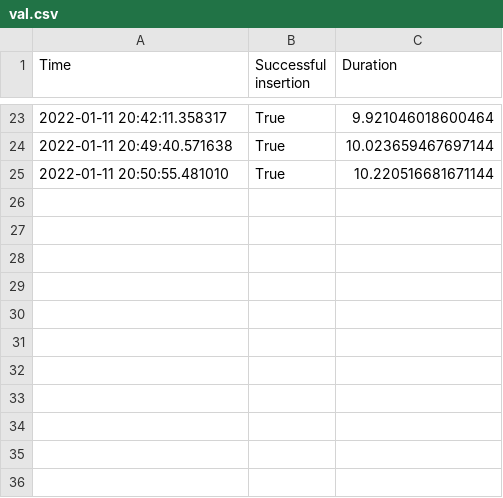
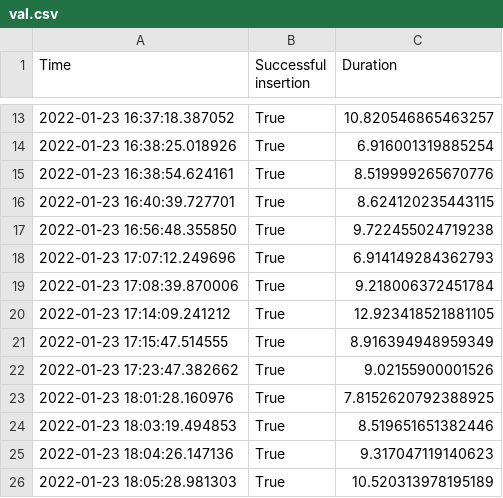
Before and after one commit to JunzheJosephZhu/see_hear_feel, a CSV file: val.csv, drawn as a sheet; only a part is shown, gaps mark what is left out; the diff covers the shown part only.

```diff
--- a/val.csv
+++ b/val.csv
@@ -23,3 +13,14 @@ Time,Successful insertion,Duration
-2022-01-11 20:42:11.358317,True,9.921046018600464
-2022-01-11 20:49:40.571638,True,10.023659467697144
-2022-01-11 20:50:55.481010,True,10.220516681671144
+2022-01-23 16:37:18.387052,True,10.820546865463257
+2022-01-23 16:38:25.018926,True,6.916001319885254
+2022-01-23 16:38:54.624161,True,8.519999265670776
+2022-01-23 16:40:39.727701,True,8.624120235443115
+2022-01-23 16:56:48.355850,True,9.722455024719238
+2022-01-23 17:07:12.249696,True,6.914149284362793
+2022-01-23 17:08:39.870006,True,9.218006372451784
+2022-01-23 17:14:09.241212,True,12.923418521881105
+2022-01-23 17:15:47.514555,True,8.916394948959349
+2022-01-23 17:23:47.382662,True,9.02155900001526
+2022-01-23 18:01:28.160976,True,7.8152620792388925
+2022-01-23 18:03:19.494853,True,8.519651651382446
+2022-01-23 18:04:26.147136,True,9.317047119140623
+2022-01-23 18:05:28.981303,True,10.520313978195189
```
Also changed, not shown: 5 added rows, 15 removed rows and 12 edited cells elsewhere in this file, train.csv, 2 other files.
